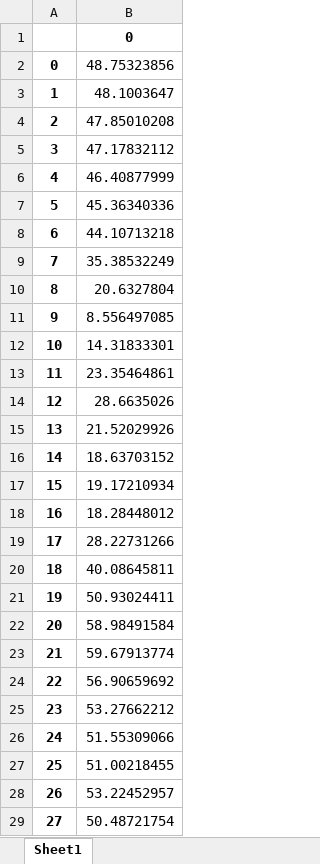
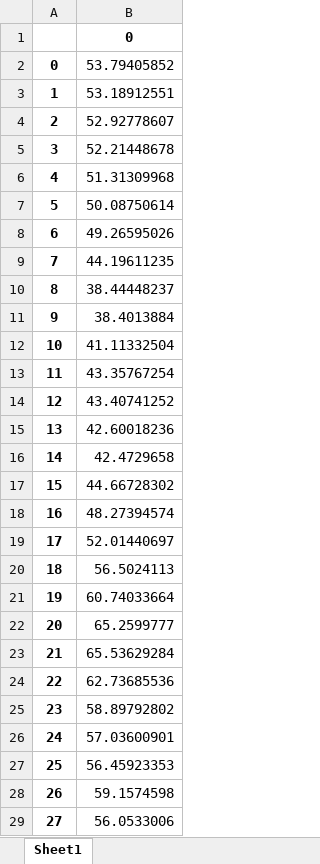
Before and after one commit to marwan2626/PowerTech25, an Excel workbook: output/res_trafo/loading_percent.xlsx, sheet Sheet1, drawn as a sheet; only a part is shown; values as stored, in another font and other column widths than the file's, no borders; the diff covers the shown part only; the diff names each change by its address in the sheet, - before the commit and + after, or states it on an @@ line.

```diff
--- a/output/res_trafo/loading_percent.xlsx (sheet Sheet1)
+++ b/output/res_trafo/loading_percent.xlsx (sheet Sheet1)
-B2: 48.75323856
+B2: 53.79405852
-B3: 48.1003647
+B3: 53.18912551
-B4: 47.85010208
+B4: 52.92778607
-B5: 47.17832112
+B5: 52.21448678
-B6: 46.40877999
+B6: 51.31309968
-B7: 45.36340336
+B7: 50.08750614
-B8: 44.10713218
+B8: 49.26595026
-B9: 35.38532249
+B9: 44.19611235
-B10: 20.6327804
+B10: 38.44448237
-B11: 8.556497085
+B11: 38.4013884
-B12: 14.31833301
+B12: 41.11332504
-B13: 23.35464861
+B13: 43.35767254
-B14: 28.6635026
+B14: 43.40741252
-B15: 21.52029926
+B15: 42.60018236
-B16: 18.63703152
+B16: 42.4729658
-B17: 19.17210934
+B17: 44.66728302
-B18: 18.28448012
+B18: 48.27394574
-B19: 28.22731266
+B19: 52.01440697
-B20: 40.08645811
+B20: 56.5024113
-B21: 50.93024411
+B21: 60.74033664
-B22: 58.98491584
+B22: 65.2599777
-B23: 59.67913774
+B23: 65.53629284
-B24: 56.90659692
+B24: 62.73685536
-B25: 53.27662212
+B25: 58.89792802
-B26: 51.55309066
+B26: 57.03600901
-B27: 51.00218455
+B27: 56.45923353
-B28: 53.22452957
+B28: 59.1574598
-B29: 50.48721754
+B29: 56.0533006
```
Also changed, not shown: 140 edited cells elsewhere in this sheet, output/res_bus/p_mw.xlsx, output/res_bus/va_degree.xlsx, 15 other files.
